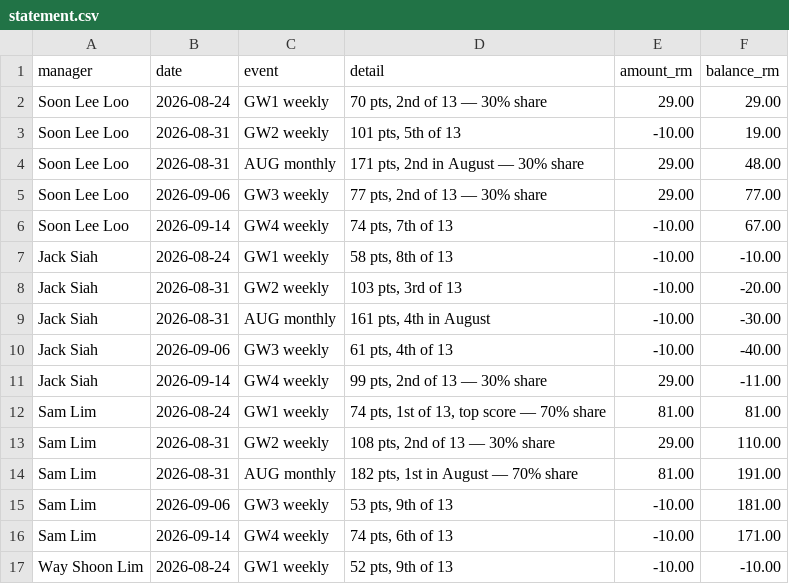
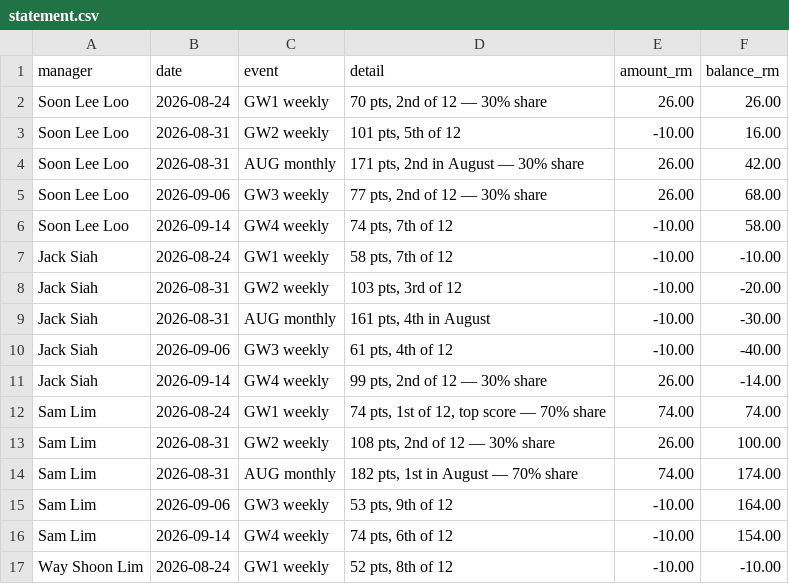
Before and after one commit to noeltan/superf-fpl-dash, a CSV file: backups/gw04/statement.csv, drawn as a sheet; only a part is shown; the diff covers the shown part only.

```diff
--- a/backups/gw04/statement.csv
+++ b/backups/gw04/statement.csv
@@ -1,17 +1,17 @@
 manager,date,event,detail,amount_rm,balance_rm
-Soon Lee Loo,2026-08-24,GW1 weekly,"70 pts, 2nd of 13 — 30% share",29.00,29.00
-Soon Lee Loo,2026-08-31,GW2 weekly,"101 pts, 5th of 13",-10.00,19.00
-Soon Lee Loo,2026-08-31,AUG monthly,"171 pts, 2nd in August — 30% share",29.00,48.00
-Soon Lee Loo,2026-09-06,GW3 weekly,"77 pts, 2nd of 13 — 30% share",29.00,77.00
-Soon Lee Loo,2026-09-14,GW4 weekly,"74 pts, 7th of 13",-10.00,67.00
-Jack Siah,2026-08-24,GW1 weekly,"58 pts, 8th of 13",-10.00,-10.00
-Jack Siah,2026-08-31,GW2 weekly,"103 pts, 3rd of 13",-10.00,-20.00
+Soon Lee Loo,2026-08-24,GW1 weekly,"70 pts, 2nd of 12 — 30% share",26.00,26.00
+Soon Lee Loo,2026-08-31,GW2 weekly,"101 pts, 5th of 12",-10.00,16.00
+Soon Lee Loo,2026-08-31,AUG monthly,"171 pts, 2nd in August — 30% share",26.00,42.00
+Soon Lee Loo,2026-09-06,GW3 weekly,"77 pts, 2nd of 12 — 30% share",26.00,68.00
+Soon Lee Loo,2026-09-14,GW4 weekly,"74 pts, 7th of 12",-10.00,58.00
+Jack Siah,2026-08-24,GW1 weekly,"58 pts, 7th of 12",-10.00,-10.00
+Jack Siah,2026-08-31,GW2 weekly,"103 pts, 3rd of 12",-10.00,-20.00
 Jack Siah,2026-08-31,AUG monthly,"161 pts, 4th in August",-10.00,-30.00
-Jack Siah,2026-09-06,GW3 weekly,"61 pts, 4th of 13",-10.00,-40.00
-Jack Siah,2026-09-14,GW4 weekly,"99 pts, 2nd of 13 — 30% share",29.00,-11.00
-Sam Lim,2026-08-24,GW1 weekly,"74 pts, 1st of 13, top score — 70% share",81.00,81.00
-Sam Lim,2026-08-31,GW2 weekly,"108 pts, 2nd of 13 — 30% share",29.00,110.00
-Sam Lim,2026-08-31,AUG monthly,"182 pts, 1st in August — 70% share",81.00,191.00
-Sam Lim,2026-09-06,GW3 weekly,"53 pts, 9th of 13",-10.00,181.00
-Sam Lim,2026-09-14,GW4 weekly,"74 pts, 6th of 13",-10.00,171.00
-Way Shoon Lim,2026-08-24,GW1 weekly,"52 pts, 9th of 13",-10.00,-10.00
+Jack Siah,2026-09-06,GW3 weekly,"61 pts, 4th of 12",-10.00,-40.00
+Jack Siah,2026-09-14,GW4 weekly,"99 pts, 2nd of 12 — 30% share",26.00,-14.00
+Sam Lim,2026-08-24,GW1 weekly,"74 pts, 1st of 12, top score — 70% share",74.00,74.00
+Sam Lim,2026-08-31,GW2 weekly,"108 pts, 2nd of 12 — 30% share",26.00,100.00
+Sam Lim,2026-08-31,AUG monthly,"182 pts, 1st in August — 70% share",74.00,174.00
+Sam Lim,2026-09-06,GW3 weekly,"53 pts, 9th of 12",-10.00,164.00
+Sam Lim,2026-09-14,GW4 weekly,"74 pts, 6th of 12",-10.00,154.00
+Way Shoon Lim,2026-08-24,GW1 weekly,"52 pts, 8th of 12",-10.00,-10.00
```
Also changed, not shown: 5 removed rows and 51 edited cells elsewhere in this file, backups/gw04/gameweeks.csv, backups/gw04/ledger.csv, 23 other files.
